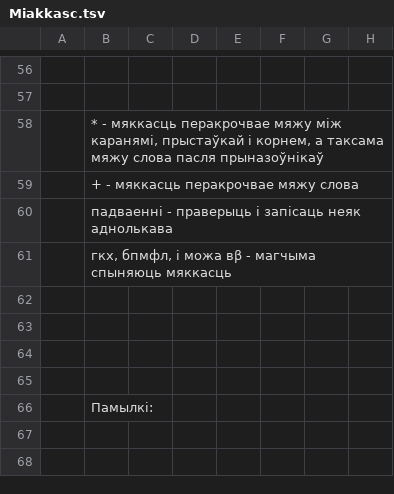
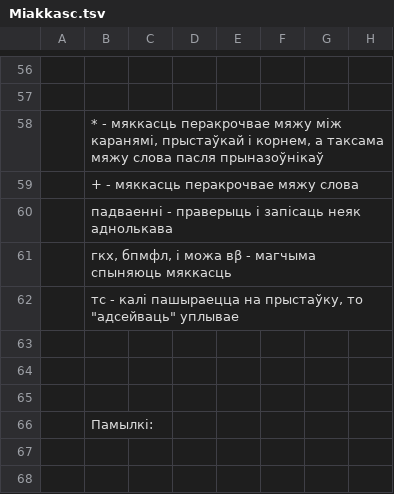
Before and after one commit to Belarus/BelG2P, a TSV file: src/Miakkasc.tsv, drawn as a sheet; only a part is shown, gaps mark what is left out; the diff names each change by its address in the sheet, - before the commit and + after, or states it on an @@ line.

```diff
--- a/src/Miakkasc.tsv
+++ b/src/Miakkasc.tsv
-B62: (empty)
+B62: тс - калі пашыраецца на прыстаўку, то "адсейваць" уплывае
```
Also changed, not shown: src/AhlusennieAzvancennie.tsv, src/Prypadabniennie.tsv, 18 other files.
